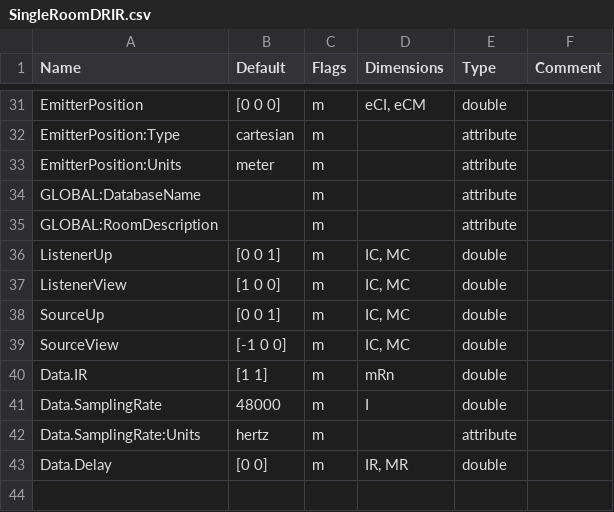
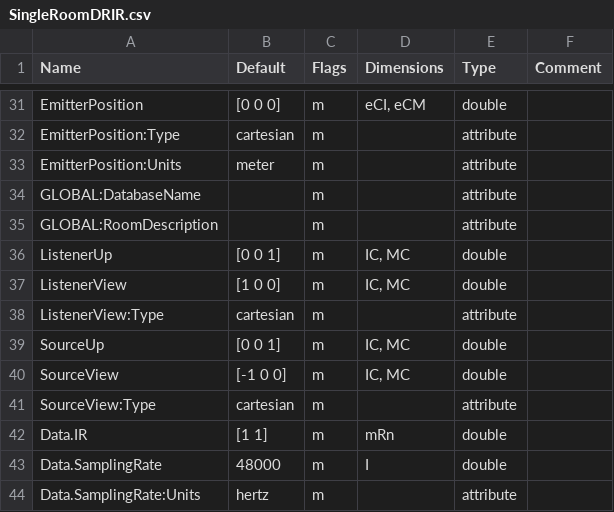
Before and after one commit to sofacoustics/SOFAtoolbox, a CSV file: API_MO/conventions/SingleRoomDRIR.csv, drawn as a sheet; only a part is shown, gaps mark what is left out; the shorter side is filled out with more unchanged rows.

Commit message:
small fixes in conventions default

```diff
--- a/API_MO/conventions/SingleRoomDRIR.csv
+++ b/API_MO/conventions/SingleRoomDRIR.csv
@@ -37,4 +37,6 @@ ListenerUp	[0 0 1]	m	IC, MC	double
 ListenerView	[1 0 0]	m	IC, MC	double	
+ListenerView:Type	cartesian	m		attribute	
 SourceUp	[0 0 1]	m	IC, MC	double	
 SourceView	[-1 0 0]	m	IC, MC	double	
+SourceView:Type	cartesian	m		attribute	
 Data.IR	[1 1]	m	mRn	double	
```
Also changed, not shown: API_MO/conventions/SimpleHeadphoneIR.csv.
